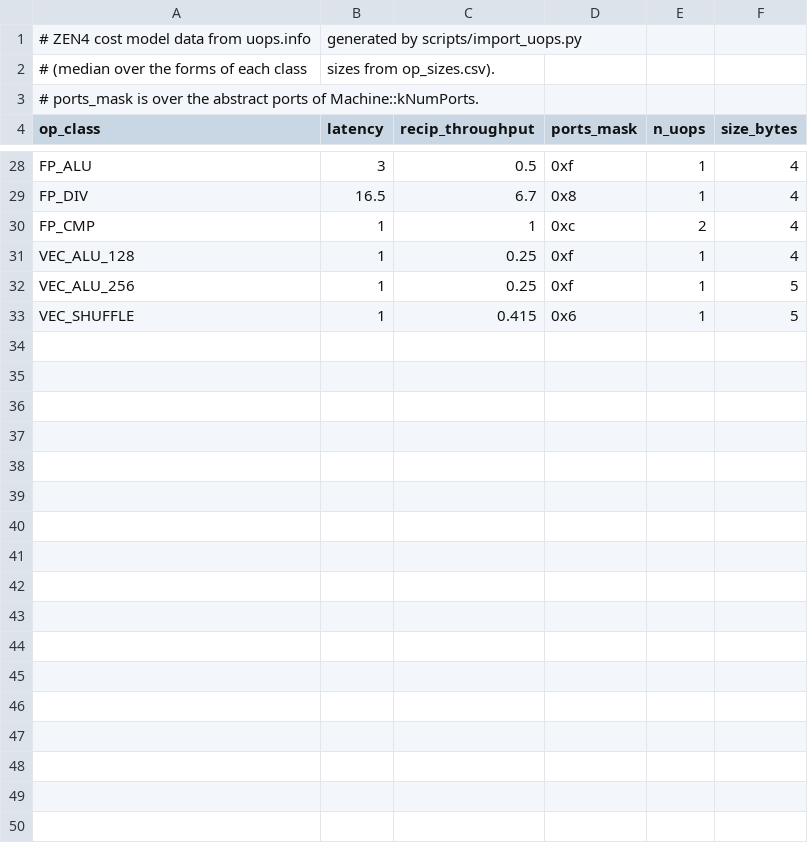
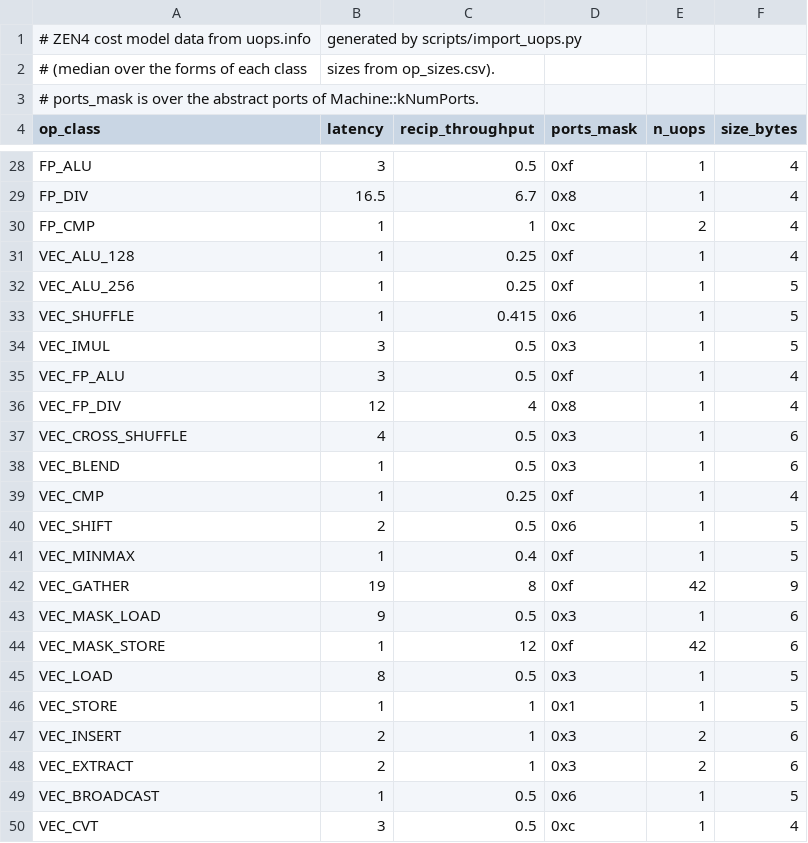
Before and after one commit to tfzee/foptim, a CSV file: src/optim/cost_model/data/zen4.csv, drawn as a sheet; only a part is shown, gaps mark what is left out; the diff names each change by its address in the sheet, - before the commit and + after, or states it on an @@ line.

Commit message:
Cost model merge

```diff
--- a/src/optim/cost_model/data/zen4.csv
+++ b/src/optim/cost_model/data/zen4.csv
+row 34: VEC_IMUL | 3 | 0.5 | 0x3 | 1 | 5
+row 35: VEC_FP_ALU | 3 | 0.5 | 0xf | 1 | 4
+row 36: VEC_FP_DIV | 12 | 4 | 0x8 | 1 | 4
+row 37: VEC_CROSS_SHUFFLE | 4 | 0.5 | 0x3 | 1 | 6
+row 38: VEC_BLEND | 1 | 0.5 | 0x3 | 1 | 6
+row 39: VEC_CMP | 1 | 0.25 | 0xf | 1 | 4
+row 40: VEC_SHIFT | 2 | 0.5 | 0x6 | 1 | 5
+row 41: VEC_MINMAX | 1 | 0.4 | 0xf | 1 | 5
+row 42: VEC_GATHER | 19 | 8 | 0xf | 42 | 9
+row 43: VEC_MASK_LOAD | 9 | 0.5 | 0x3 | 1 | 6
+row 44: VEC_MASK_STORE | 1 | 12 | 0xf | 42 | 6
+row 45: VEC_LOAD | 8 | 0.5 | 0x3 | 1 | 5
+row 46: VEC_STORE | 1 | 1 | 0x1 | 1 | 5
+row 47: VEC_INSERT | 2 | 1 | 0x3 | 2 | 6
+row 48: VEC_EXTRACT | 2 | 1 | 0x3 | 2 | 6
+row 49: VEC_BROADCAST | 1 | 0.5 | 0x6 | 1 | 5
+row 50: VEC_CVT | 3 | 0.5 | 0xc | 1 | 4
```
Also changed, not shown: src/optim/cost_model/data/op_sizes.csv, src/optim/cost_model/data/zen4_cache.csv, 35 other files.
